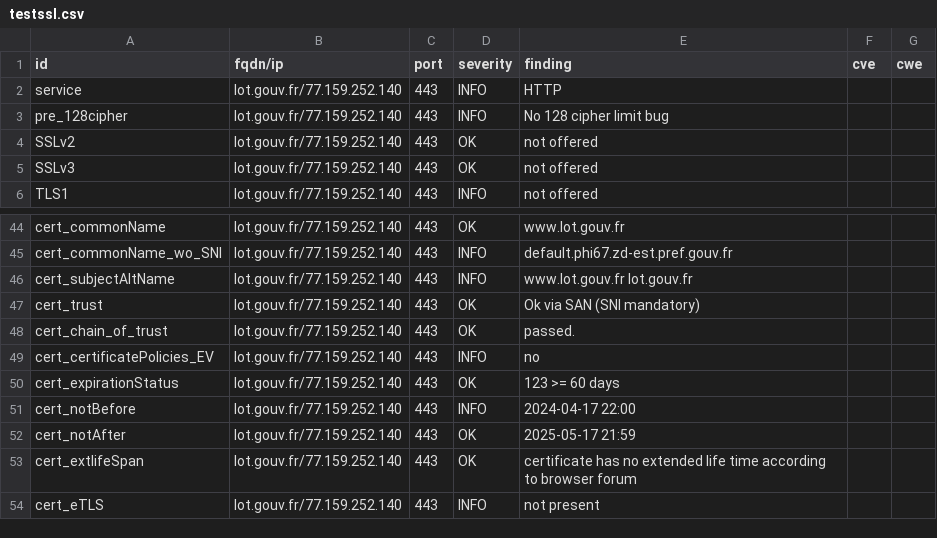
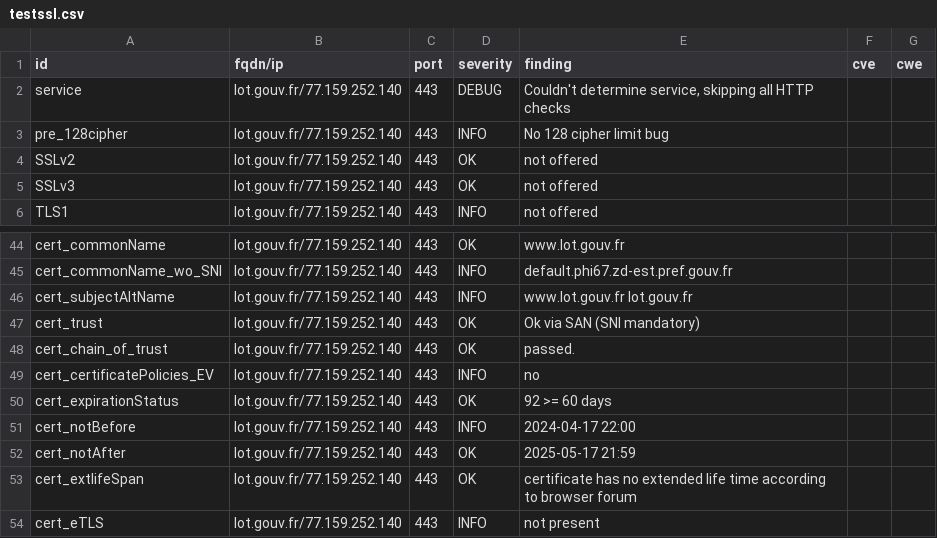
Before and after one commit to GKO-org/dashlordPrd7, a CSV file: results/aHR0cHM6Ly9sb3QuZ291di5mcg==/testssl.csv, drawn as a sheet; only a part is shown, gaps mark what is left out; the diff covers the shown part only.

Commit message:
update: https://lot.gouv.fr

```diff
--- a/results/aHR0cHM6Ly9sb3QuZ291di5mcg==/testssl.csv
+++ b/results/aHR0cHM6Ly9sb3QuZ291di5mcg==/testssl.csv
@@ -1,3 +1,3 @@
 "id","fqdn/ip","port","severity","finding","cve","cwe"
-"service","lot.gouv.fr/77.159.252.140","443","INFO","HTTP","",""
+"service","lot.gouv.fr/77.159.252.140","443","DEBUG","Couldn't determine service, skipping all HTTP checks","",""
 "pre_128cipher","lot.gouv.fr/77.159.252.140","443","INFO","No 128 cipher limit bug","",""
@@ -49,3 +49,3 @@
 "cert_certificatePolicies_EV","lot.gouv.fr/77.159.252.140","443","INFO","no","",""
-"cert_expirationStatus","lot.gouv.fr/77.159.252.140","443","OK","123 >= 60 days","",""
+"cert_expirationStatus","lot.gouv.fr/77.159.252.140","443","OK","92 >= 60 days","",""
 "cert_notBefore","lot.gouv.fr/77.159.252.140","443","INFO","2024-04-17 22:00","",""
```
Also changed, not shown: 13 removed rows and 4 edited cells elsewhere in this file, 9 other files.
